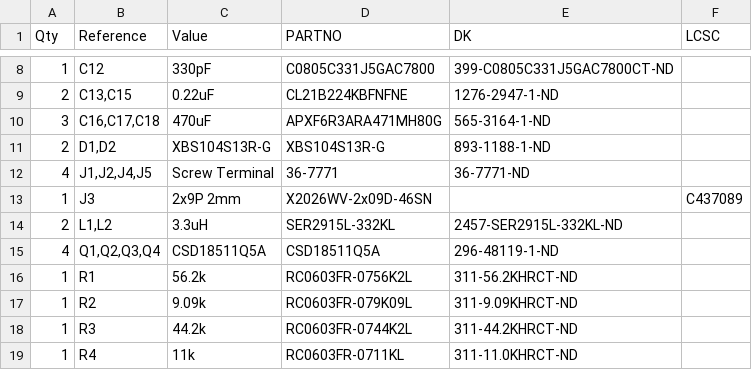
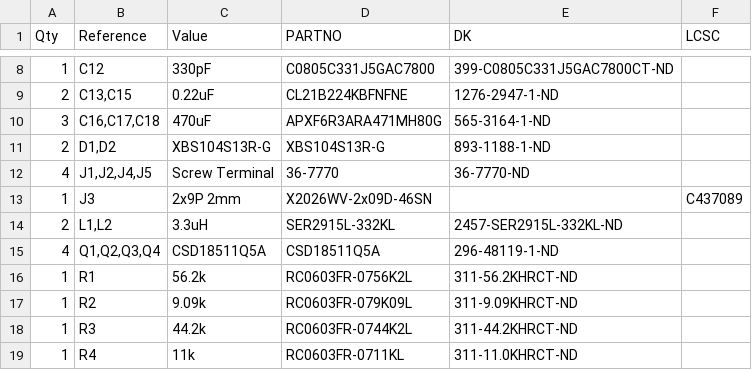
Before and after one commit to The-256-Foundation/Ember-One, a CSV file: Manufacturing Files/emberone BOM.csv, drawn as a sheet; only a part is shown, gaps mark what is left out.

```diff
--- a/Manufacturing Files/emberone BOM.csv
+++ b/Manufacturing Files/emberone BOM.csv
@@ -11,3 +11,3 @@
 "2","D1,D2","XBS104S13R-G","XBS104S13R-G","893-1188-1-ND",""
-"4","J1,J2,J4,J5","Screw Terminal","36-7771","36-7771-ND",""
+"4","J1,J2,J4,J5","Screw Terminal","36-7770","36-7770-ND",""
 "1","J3","2x9P 2mm","X2026WV-2x09D-46SN","","C437089"
```
Also changed, not shown: 3 other files.
